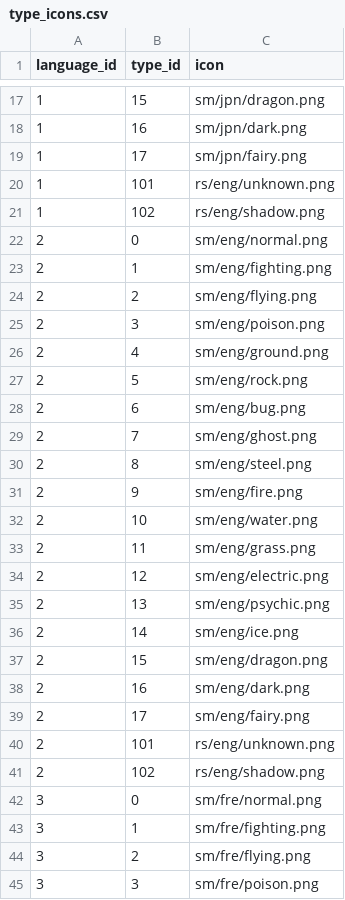
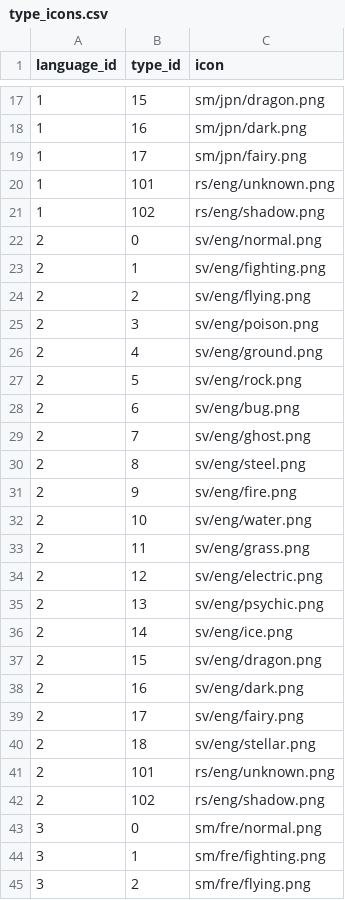
Before and after one commit to jpirnat/dex, a CSV file: data/type_icons.csv, drawn as a sheet; only a part is shown, gaps mark what is left out; the shorter side is filled out with more unchanged rows.

Commit message:
Updated English type icons to Scarlet/Violet's.

```diff
--- a/data/type_icons.csv
+++ b/data/type_icons.csv
@@ -21,20 +21,21 @@ language_id,type_id,icon
 1,102,rs/eng/shadow.png
-2,0,sm/eng/normal.png
-2,1,sm/eng/fighting.png
-2,2,sm/eng/flying.png
-2,3,sm/eng/poison.png
-2,4,sm/eng/ground.png
-2,5,sm/eng/rock.png
-2,6,sm/eng/bug.png
-2,7,sm/eng/ghost.png
-2,8,sm/eng/steel.png
-2,9,sm/eng/fire.png
-2,10,sm/eng/water.png
-2,11,sm/eng/grass.png
-2,12,sm/eng/electric.png
-2,13,sm/eng/psychic.png
-2,14,sm/eng/ice.png
-2,15,sm/eng/dragon.png
-2,16,sm/eng/dark.png
-2,17,sm/eng/fairy.png
+2,0,sv/eng/normal.png
+2,1,sv/eng/fighting.png
+2,2,sv/eng/flying.png
+2,3,sv/eng/poison.png
+2,4,sv/eng/ground.png
+2,5,sv/eng/rock.png
+2,6,sv/eng/bug.png
+2,7,sv/eng/ghost.png
+2,8,sv/eng/steel.png
+2,9,sv/eng/fire.png
+2,10,sv/eng/water.png
+2,11,sv/eng/grass.png
+2,12,sv/eng/electric.png
+2,13,sv/eng/psychic.png
+2,14,sv/eng/ice.png
+2,15,sv/eng/dragon.png
+2,16,sv/eng/dark.png
+2,17,sv/eng/fairy.png
+2,18,sv/eng/stellar.png
 2,101,rs/eng/unknown.png
```
